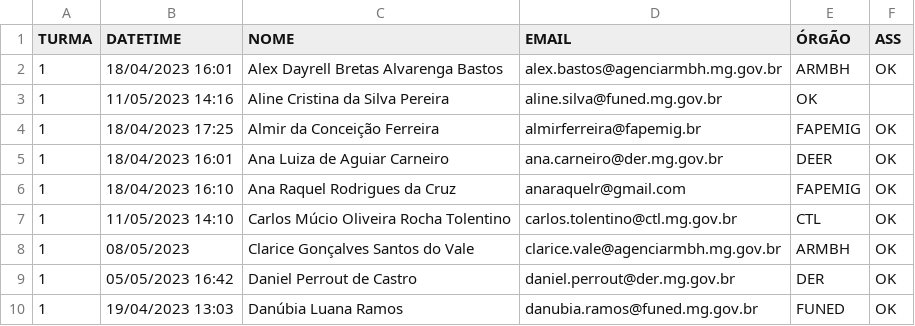
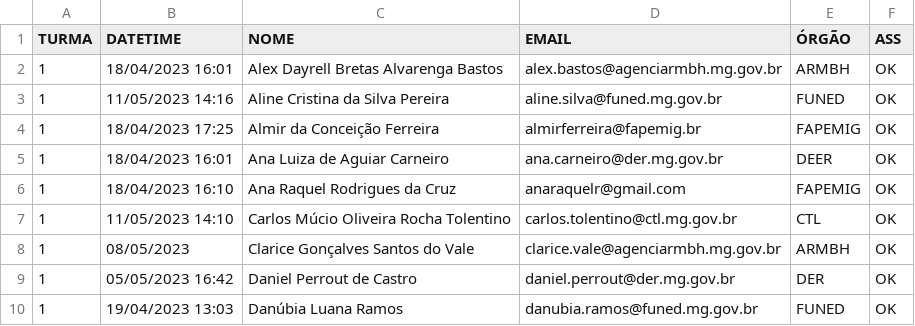
Before and after one commit to transparencia-mg/oficina-semana-controle-2023, a CSV file: inscritos-turma.csv, drawn as a sheet; only a part is shown.

Commit message:
Update inscritos-turma.csv

```diff
--- a/inscritos-turma.csv
+++ b/inscritos-turma.csv
@@ -2,3 +2,3 @@
 1,18/04/2023 16:01,Alex Dayrell Bretas Alvarenga Bastos,alex.bastos@agenciarmbh.mg.gov.br,ARMBH,OK
-1,11/05/2023 14:16,Aline Cristina da Silva Pereira,aline.silva@funed.mg.gov.br,OK
+1,11/05/2023 14:16,Aline Cristina da Silva Pereira,aline.silva@funed.mg.gov.br,FUNED,OK
 1,18/04/2023 17:25,Almir da Conceição Ferreira,almirferreira@fapemig.br,FAPEMIG,OK
```
